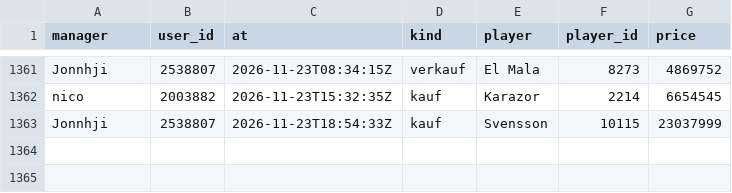
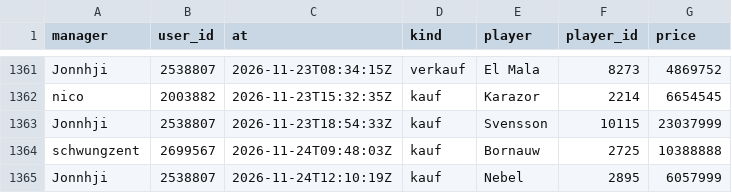
Before and after one commit to Klaudeai/feed-c95b9a6cf8, a CSV file: data/history_manager_transfers.csv, drawn as a sheet; only a part is shown, gaps mark what is left out; the diff names each change by its address in the sheet, - before the commit and + after, or states it on an @@ line.

Commit message:
update 2026-11-24T15:41:22.992924+00:00

```diff
--- a/data/history_manager_transfers.csv
+++ b/data/history_manager_transfers.csv
+row 1364: schwungzent | 2699567 | 2026-11-24T09:48:03Z | kauf | Bornauw | 2725 | 10388888
+row 1365: Jonnhji | 2538807 | 2026-11-24T12:10:19Z | kauf | Nebel | 2895 | 6057999
```
